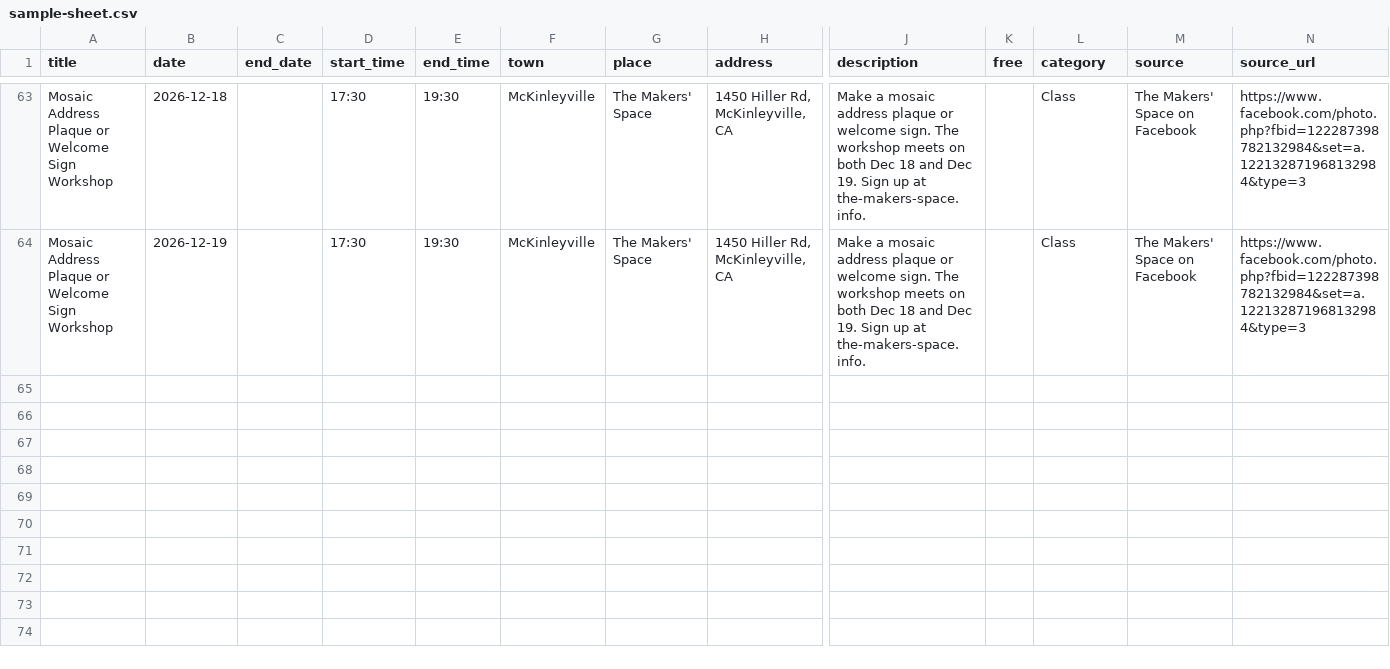
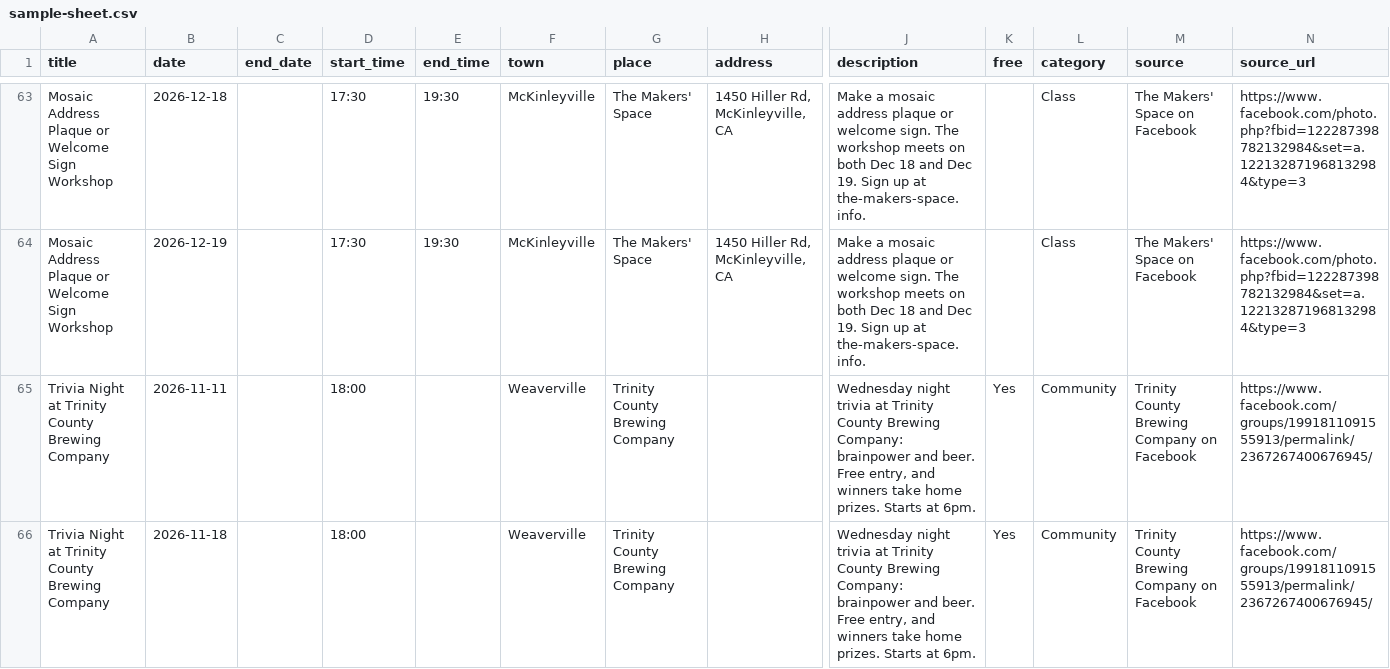
Before and after one commit to sydneyballam/webdesign, a CSV file: calendar/sample-sheet.csv, drawn as a sheet; only a part is shown, gaps mark what is left out; rows hold the shown columns only; the diff names each change by its address in the sheet, - before the commit and + after, or states it on an @@ line.

```diff
--- a/calendar/sample-sheet.csv
+++ b/calendar/sample-sheet.csv
+row 65: Trivia Night at Trinity County Brewing Company | 2026-11-11 |  | 18:00 |  | Weaverville | Trinity County Brewing Company |  | Wednesday night trivia at Trinity County Brewing Company: brainpower and beer. Free entry, and winners take home prizes. Starts at 6pm. | Yes | Community | Trinity County Brewing Company on Facebook | https://www.facebook.com/groups/1991811091555913/permalink/2367267400676945/
+row 66: Trivia Night at Trinity County Brewing Company | 2026-11-18 |  | 18:00 |  | Weaverville | Trinity County Brewing Company |  | Wednesday night trivia at Trinity County Brewing Company: brainpower and beer. Free entry, and winners take home prizes. Starts at 6pm. | Yes | Community | Trinity County Brewing Company on Facebook | https://www.facebook.com/groups/1991811091555913/permalink/2367267400676945/
```
Also changed, not shown: 4 other files.
